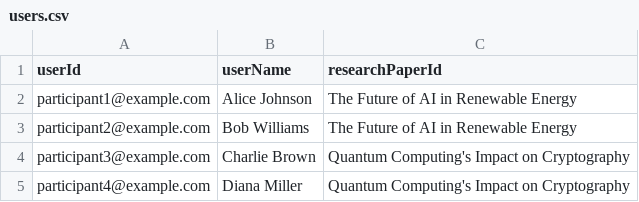
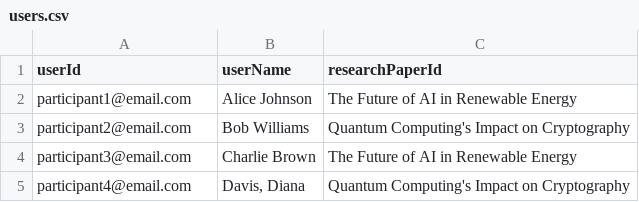
Before and after one commit to EV-OD/QuizSync, a CSV file: public/users.csv, drawn as a sheet.

```diff
--- a/public/users.csv
+++ b/public/users.csv
@@ -1,5 +1,5 @@
 userId,userName,researchPaperId
-participant1@example.com,"Alice Johnson","The Future of AI in Renewable Energy"
-participant2@example.com,"Bob Williams","The Future of AI in Renewable Energy"
-participant3@example.com,"Charlie Brown","Quantum Computing's Impact on Cryptography"
-participant4@example.com,"Diana Miller","Quantum Computing's Impact on Cryptography"
+participant1@email.com,"Alice Johnson","The Future of AI in Renewable Energy"
+participant2@email.com,"Bob Williams","Quantum Computing's Impact on Cryptography"
+participant3@email.com,"Charlie Brown","The Future of AI in Renewable Energy"
+participant4@email.com,"Davis, Diana","Quantum Computing's Impact on Cryptography"
```
Also changed, not shown: public/questions.csv.
